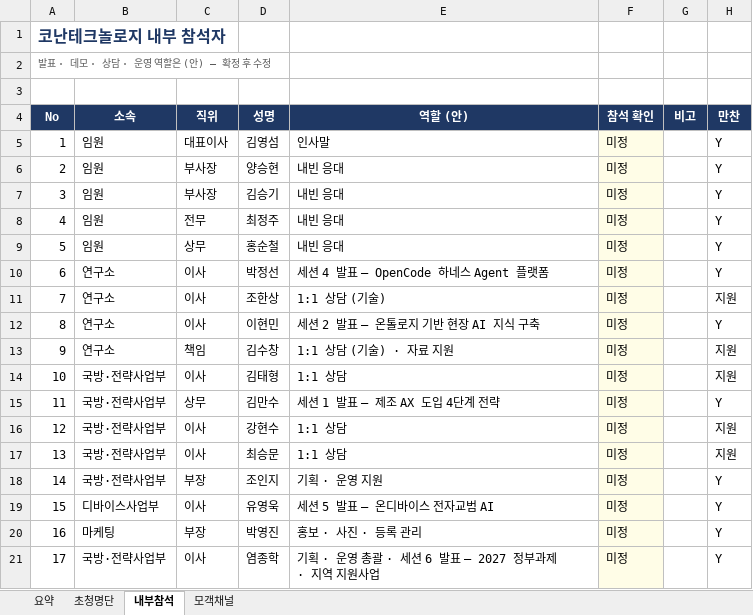
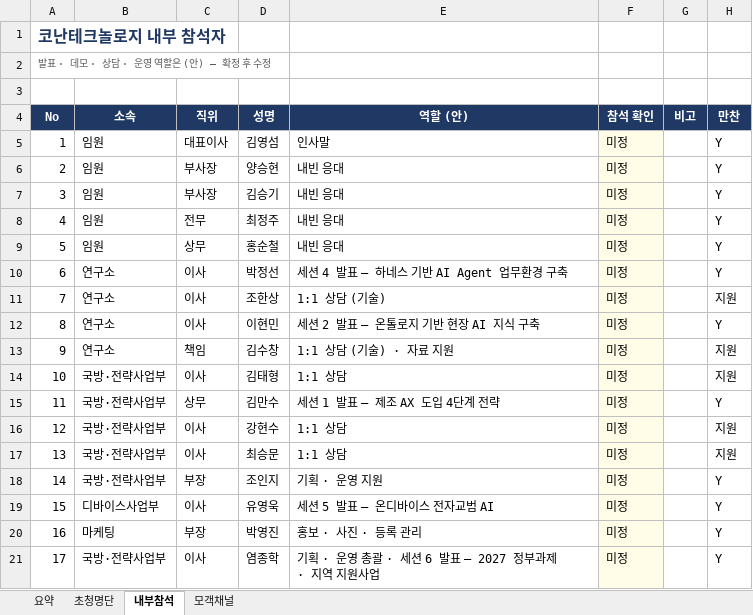
Before and after one commit to Jacob-Yeom/claude, an Excel workbook: output/invitation/seminar_guest_list.xlsx, sheet 내부참석, drawn as a sheet; values as stored, in another font and other column widths than the file's, no borders; the diff names each change by its address in the sheet, - before the commit and + after, or states it on an @@ line.

```diff
--- a/output/invitation/seminar_guest_list.xlsx (sheet 내부참석)
+++ b/output/invitation/seminar_guest_list.xlsx (sheet 내부참석)
-E10 (역할 (안)): 세션 4 발표 — OpenCode 하네스 Agent 플랫폼
+E10 (역할 (안)): 세션 4 발표 — 하네스 기반 AI Agent 업무환경 구축
```
Also changed, not shown: sheet 초청명단, sheet 요약.
